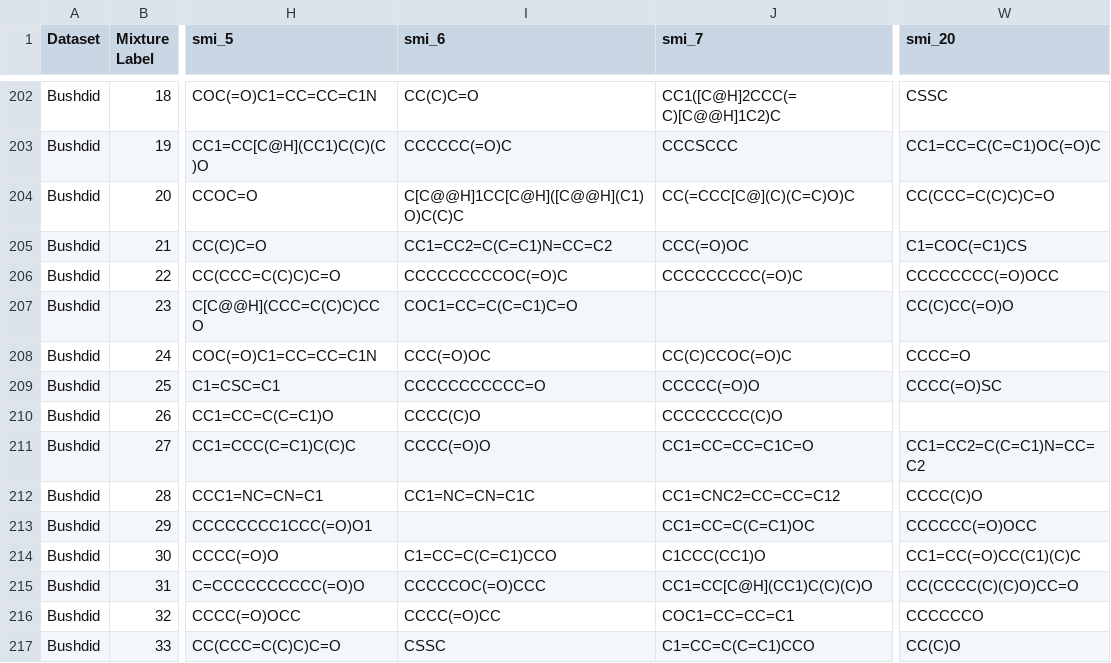
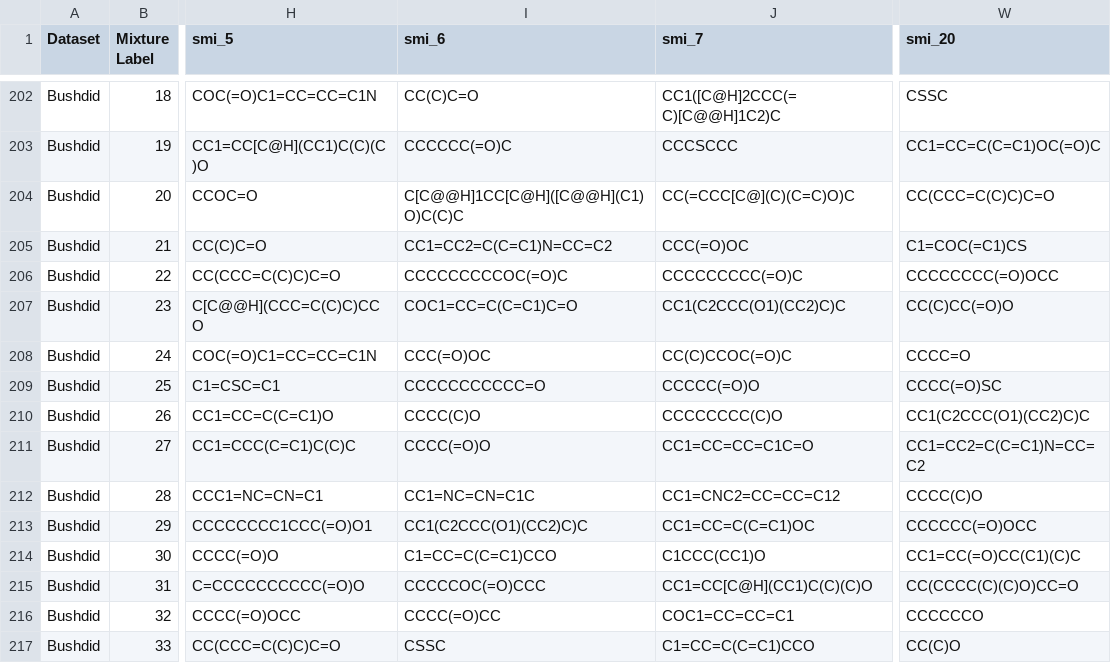
Before and after one commit to chemcognition-lab/dreamix, a CSV file: datasets/competition_train/mixture_smi_definitions_clean.csv, drawn as a sheet; only a part is shown, gaps mark what is left out; the diff covers the shown part only; the diff names each change by its address in the sheet, - before the commit and + after, or states it on an @@ line.

Commit message:
datasets/competition_train/mixture_smi_definitions_clean.csv fixed

```diff
--- a/datasets/competition_train/mixture_smi_definitions_clean.csv
+++ b/datasets/competition_train/mixture_smi_definitions_clean.csv
-J207 (smi_7): (empty)
+J207 (smi_7): CC1(C2CCC(O1)(CC2)C)C
-W210 (smi_20): (empty)
+W210 (smi_20): CC1(C2CCC(O1)(CC2)C)C
-I213 (smi_6): (empty)
+I213 (smi_6): CC1(C2CCC(O1)(CC2)C)C
```
Also changed, not shown: 79 edited cells elsewhere in this file.
